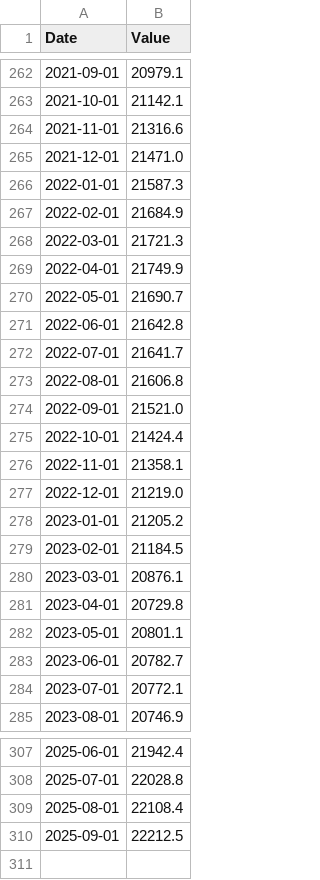
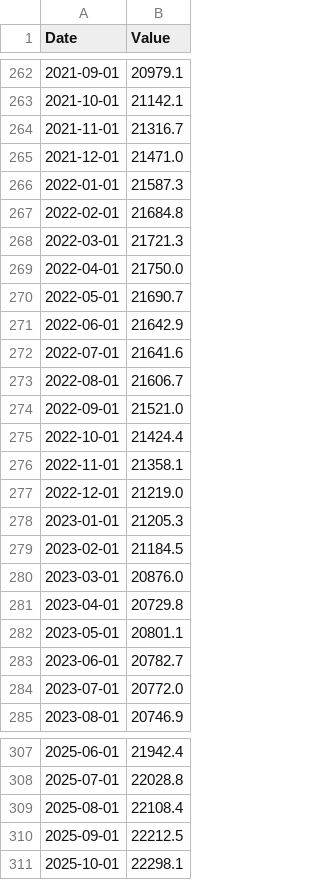
Before and after one commit to KienNguyenAI/Gold-Forecast, a CSV file: data/raw/M2_macro.csv, drawn as a sheet; only a part is shown, gaps mark what is left out; the diff covers the shown part only.

```diff
--- a/data/raw/M2_macro.csv
+++ b/data/raw/M2_macro.csv
@@ -263,12 +263,12 @@ Date,Value
 2021-10-01,21142.1
-2021-11-01,21316.6
+2021-11-01,21316.7
 2021-12-01,21471.0
 2022-01-01,21587.3
-2022-02-01,21684.9
+2022-02-01,21684.8
 2022-03-01,21721.3
-2022-04-01,21749.9
+2022-04-01,21750.0
 2022-05-01,21690.7
-2022-06-01,21642.8
-2022-07-01,21641.7
-2022-08-01,21606.8
+2022-06-01,21642.9
+2022-07-01,21641.6
+2022-08-01,21606.7
 2022-09-01,21521.0
@@ -277,5 +277,5 @@ Date,Value
 2022-12-01,21219.0
-2023-01-01,21205.2
+2023-01-01,21205.3
 2023-02-01,21184.5
-2023-03-01,20876.1
+2023-03-01,20876.0
 2023-04-01,20729.8
@@ -283,3 +283,3 @@ Date,Value
 2023-06-01,20782.7
-2023-07-01,20772.1
+2023-07-01,20772.0
 2023-08-01,20746.9
@@ -310 +310,2 @@ Date,Value
 2025-09-01,22212.5
+2025-10-01,22298.1
```
Also changed, not shown: 5 edited cells elsewhere in this file, data/raw/DXY_daily.csv, data/raw/Gold_daily.csv, 25 other files.
